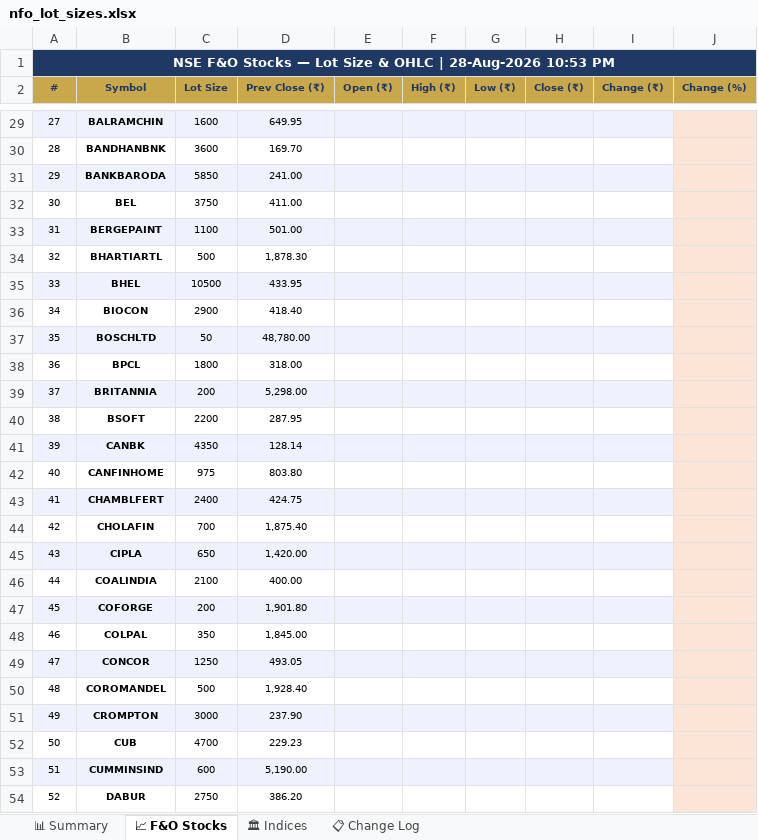
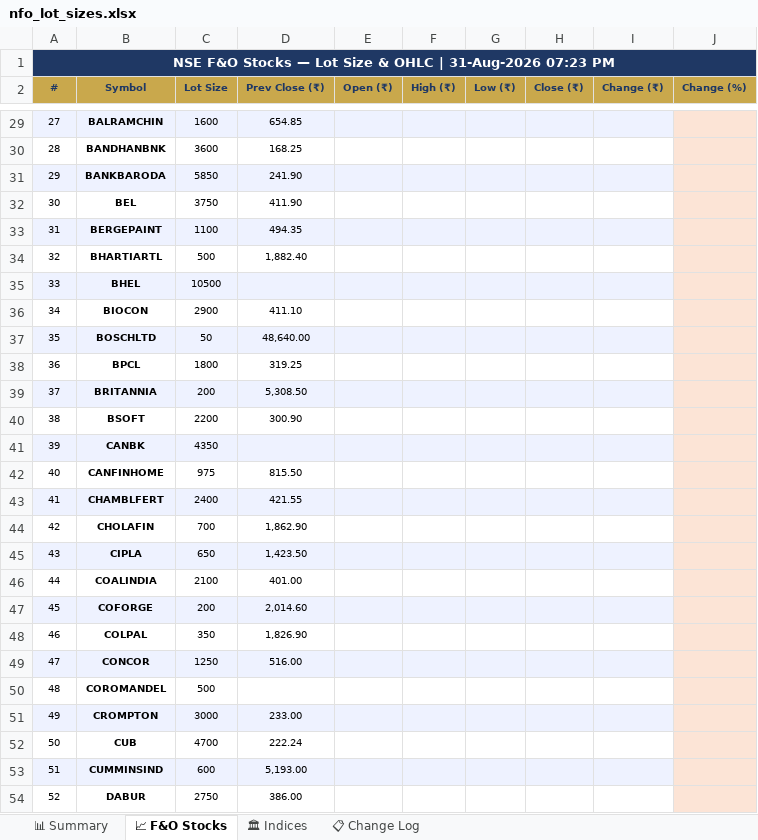
Before and after one commit to spurandhar0/nfo-lot-size-tracker, an Excel workbook: data/nfo_lot_sizes.xlsx, sheet 📈 F&O Stocks, drawn as a sheet; only a part is shown, gaps mark what is left out; values as stored, in another font and other column widths than the file's, no borders; the diff covers the shown part only; the diff names each change by its address in the sheet, - before the commit and + after, or states it on an @@ line.

```diff
--- a/data/nfo_lot_sizes.xlsx (sheet 📈 F&O Stocks)
+++ b/data/nfo_lot_sizes.xlsx (sheet 📈 F&O Stocks)
-A1 (#): …OHLC | 28-Aug-2026 10:53 PM
+A1 (#): …OHLC | 31-Aug-2026 07:23 PM
-D29 (Prev Close (₹)): 649.95
+D29 (Prev Close (₹)): 654.85
-D30 (Prev Close (₹)): 169.70
+D30 (Prev Close (₹)): 168.25
-D31 (Prev Close (₹)): 241.00
+D31 (Prev Close (₹)): 241.90
-D32 (Prev Close (₹)): 411.00
+D32 (Prev Close (₹)): 411.90
-D33 (Prev Close (₹)): 501.00
+D33 (Prev Close (₹)): 494.35
-D34 (Prev Close (₹)): 1,878.30
+D34 (Prev Close (₹)): 1,882.40
-D35 (Prev Close (₹)): 433.95
+D35 (Prev Close (₹)): (empty)
-D36 (Prev Close (₹)): 418.40
+D36 (Prev Close (₹)): 411.10
-D37 (Prev Close (₹)): 48,780.00
+D37 (Prev Close (₹)): 48,640.00
-D38 (Prev Close (₹)): 318.00
+D38 (Prev Close (₹)): 319.25
-D39 (Prev Close (₹)): 5,298.00
+D39 (Prev Close (₹)): 5,308.50
-D40 (Prev Close (₹)): 287.95
+D40 (Prev Close (₹)): 300.90
-D41 (Prev Close (₹)): 128.14
+D41 (Prev Close (₹)): (empty)
-D42 (Prev Close (₹)): 803.80
+D42 (Prev Close (₹)): 815.50
-D43 (Prev Close (₹)): 424.75
+D43 (Prev Close (₹)): 421.55
-D44 (Prev Close (₹)): 1,875.40
+D44 (Prev Close (₹)): 1,862.90
-D45 (Prev Close (₹)): 1,420.00
+D45 (Prev Close (₹)): 1,423.50
-D46 (Prev Close (₹)): 400.00
+D46 (Prev Close (₹)): 401.00
-D47 (Prev Close (₹)): 1,901.80
+D47 (Prev Close (₹)): 2,014.60
-D48 (Prev Close (₹)): 1,845.00
+D48 (Prev Close (₹)): 1,826.90
-D49 (Prev Close (₹)): 493.05
+D49 (Prev Close (₹)): 516.00
-D50 (Prev Close (₹)): 1,928.40
+D50 (Prev Close (₹)): (empty)
-D51 (Prev Close (₹)): 237.90
+D51 (Prev Close (₹)): 233.00
-D52 (Prev Close (₹)): 229.23
+D52 (Prev Close (₹)): 222.24
-D53 (Prev Close (₹)): 5,190.00
+D53 (Prev Close (₹)): 5,193.00
-D54 (Prev Close (₹)): 386.20
+D54 (Prev Close (₹)): 386.00
```
Also changed, not shown: 150 edited cells elsewhere in this sheet, sheet 📊 Summary, sheet 📋 Change Log, sheet 🏛 Indices, 1 other file.
